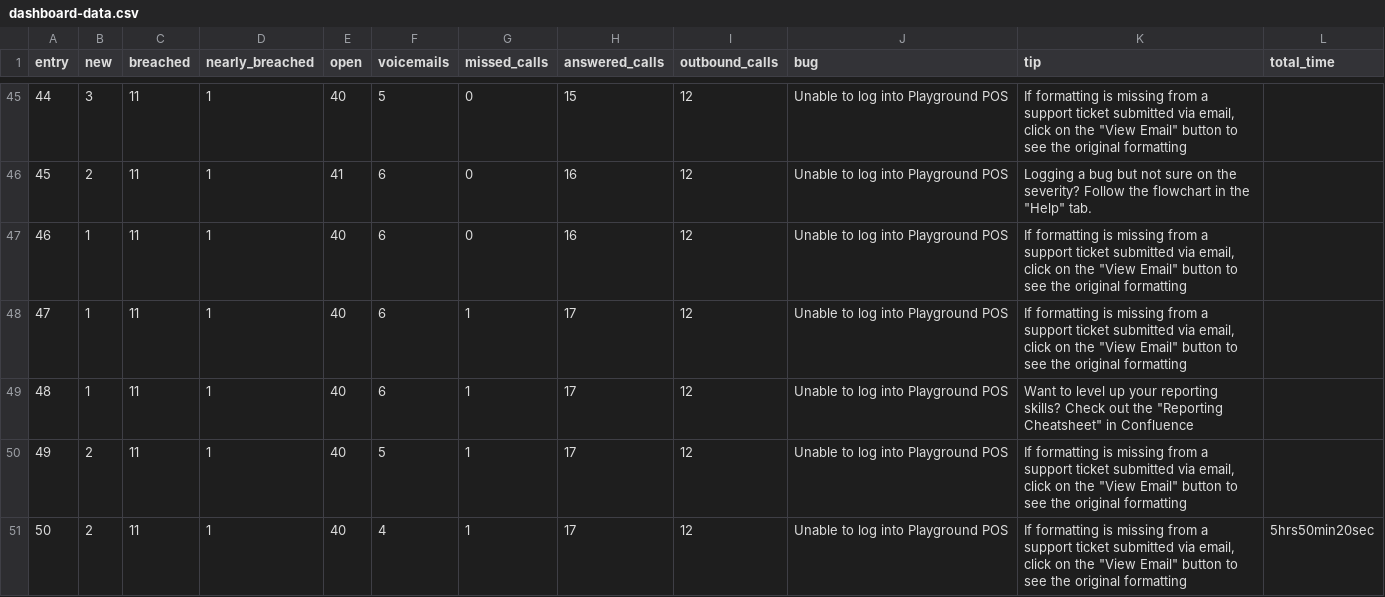
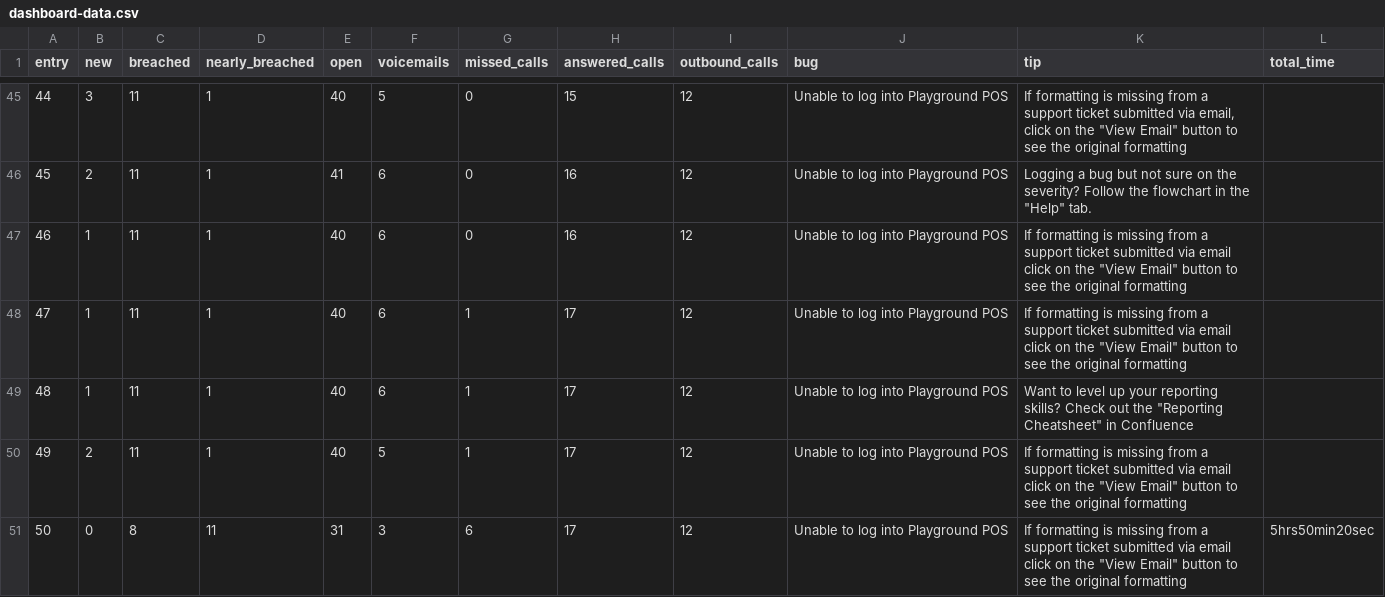
Before and after one commit to thekimrau/support-dashboard-data, a CSV file: dashboard-data.csv, drawn as a sheet; only a part is shown, gaps mark what is left out.

Commit message:
Update dashboard-data.csv

```diff
--- a/dashboard-data.csv
+++ b/dashboard-data.csv
@@ -46,6 +46,6 @@ entry,new,breached,nearly_breached,open,voicemails,missed_calls,answered_calls,o
 45,2,11,1,41,6,0,16,12,Unable to log into Playground POS,"Logging a bug but not sure on the severity? Follow the flowchart in the ""Help"" tab.",
-46,1,11,1,40,6,0,16,12,Unable to log into Playground POS,"If formatting is missing from a support ticket submitted via email, click on the ""View Email"" button to see the original formatting",
-47,1,11,1,40,6,1,17,12,Unable to log into Playground POS,"If formatting is missing from a support ticket submitted via email, click on the ""View Email"" button to see the original formatting",
+46,1,11,1,40,6,0,16,12,Unable to log into Playground POS,"If formatting is missing from a support ticket submitted via email click on the ""View Email"" button to see the original formatting",
+47,1,11,1,40,6,1,17,12,Unable to log into Playground POS,"If formatting is missing from a support ticket submitted via email click on the ""View Email"" button to see the original formatting",
 48,1,11,1,40,6,1,17,12,Unable to log into Playground POS,"Want to level up your reporting skills? Check out the ""Reporting Cheatsheet"" in Confluence",
-49,2,11,1,40,5,1,17,12,Unable to log into Playground POS,"If formatting is missing from a support ticket submitted via email, click on the ""View Email"" button to see the original formatting",
-50,2,11,1,40,4,1,17,12,Unable to log into Playground POS,"If formatting is missing from a support ticket submitted via email, click on the ""View Email"" button to see the original formatting",5hrs50min20sec
+49,2,11,1,40,5,1,17,12,Unable to log into Playground POS,"If formatting is missing from a support ticket submitted via email click on the ""View Email"" button to see the original formatting",
+50,0,8,11,31,3,6,17,12,Unable to log into Playground POS,"If formatting is missing from a support ticket submitted via email click on the ""View Email"" button to see the original formatting",5hrs50min20sec
```
